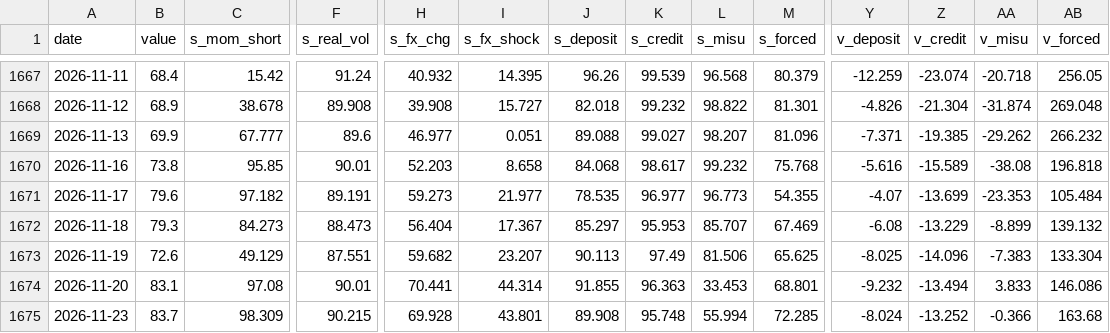
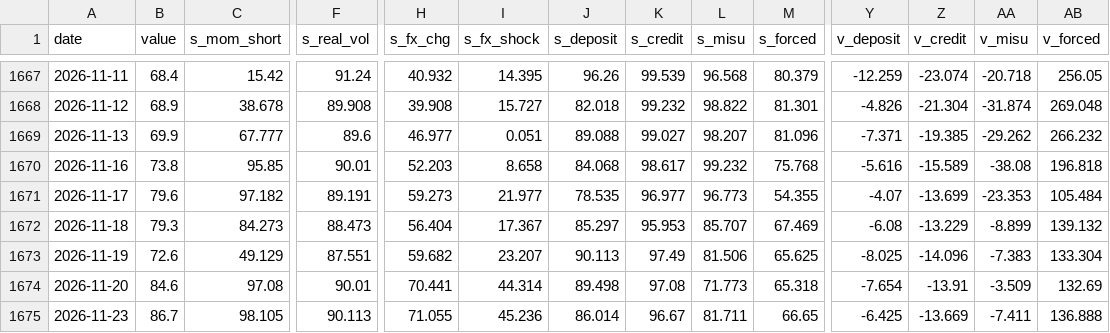
Before and after one commit to woomyongkyun/fear-index, a CSV file: data/index.csv, drawn as a sheet; only a part is shown, gaps mark what is left out; the diff covers the shown part only; the diff names each change by its address in the sheet, - before the commit and + after, or states it on an @@ line.

```diff
--- a/data/index.csv
+++ b/data/index.csv
-B1674 (value): 83.1
+B1674 (value): 84.6
-J1674 (s_deposit): 91.855
+J1674 (s_deposit): 89.498
-K1674 (s_credit): 96.363
+K1674 (s_credit): 97.08
-L1674 (s_misu): 33.453
+L1674 (s_misu): 71.773
-M1674 (s_forced): 68.801
+M1674 (s_forced): 65.318
-Y1674 (v_deposit): -9.232
+Y1674 (v_deposit): -7.654
-Z1674 (v_credit): -13.494
+Z1674 (v_credit): -13.91
-AA1674 (v_misu): 3.833
+AA1674 (v_misu): -3.509
-AB1674 (v_forced): 146.086
+AB1674 (v_forced): 132.69
-B1675 (value): 83.7
+B1675 (value): 86.7
-C1675 (s_mom_short): 98.309
+C1675 (s_mom_short): 98.105
-F1675 (s_real_vol): 90.215
+F1675 (s_real_vol): 90.113
-H1675 (s_fx_chg): 69.928
+H1675 (s_fx_chg): 71.055
-I1675 (s_fx_shock): 43.801
+I1675 (s_fx_shock): 45.236
-J1675 (s_deposit): 89.908
+J1675 (s_deposit): 86.014
-K1675 (s_credit): 95.748
+K1675 (s_credit): 96.67
-L1675 (s_misu): 55.994
+L1675 (s_misu): 81.711
-M1675 (s_forced): 72.285
+M1675 (s_forced): 66.65
-Y1675 (v_deposit): -8.024
+Y1675 (v_deposit): -6.425
-Z1675 (v_credit): -13.252
+Z1675 (v_credit): -13.669
-AA1675 (v_misu): -0.366
+AA1675 (v_misu): -7.411
-AB1675 (v_forced): 163.68
+AB1675 (v_forced): 136.888
```
Also changed, not shown: 12 edited cells elsewhere in this file, data/breadth.csv, data/etf.csv, 8 other files.
